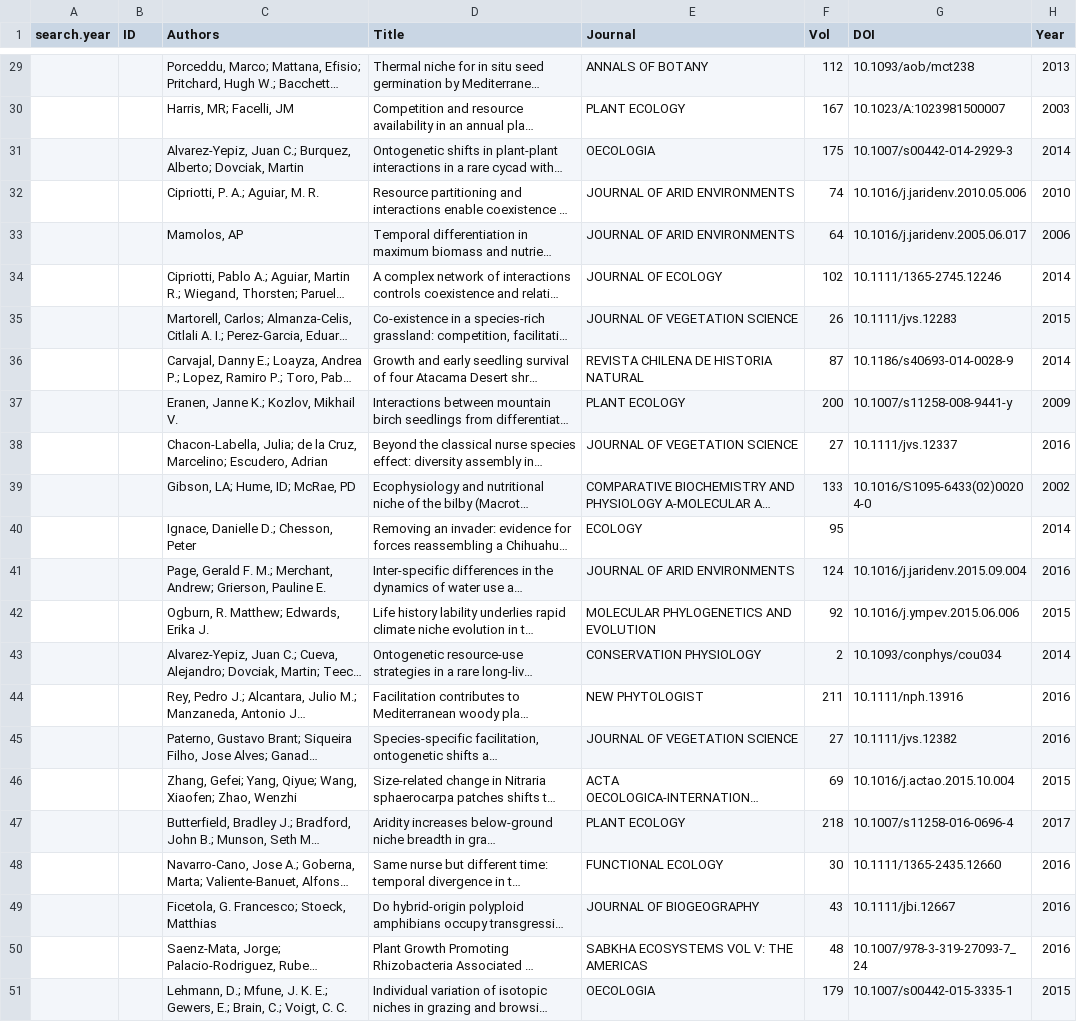
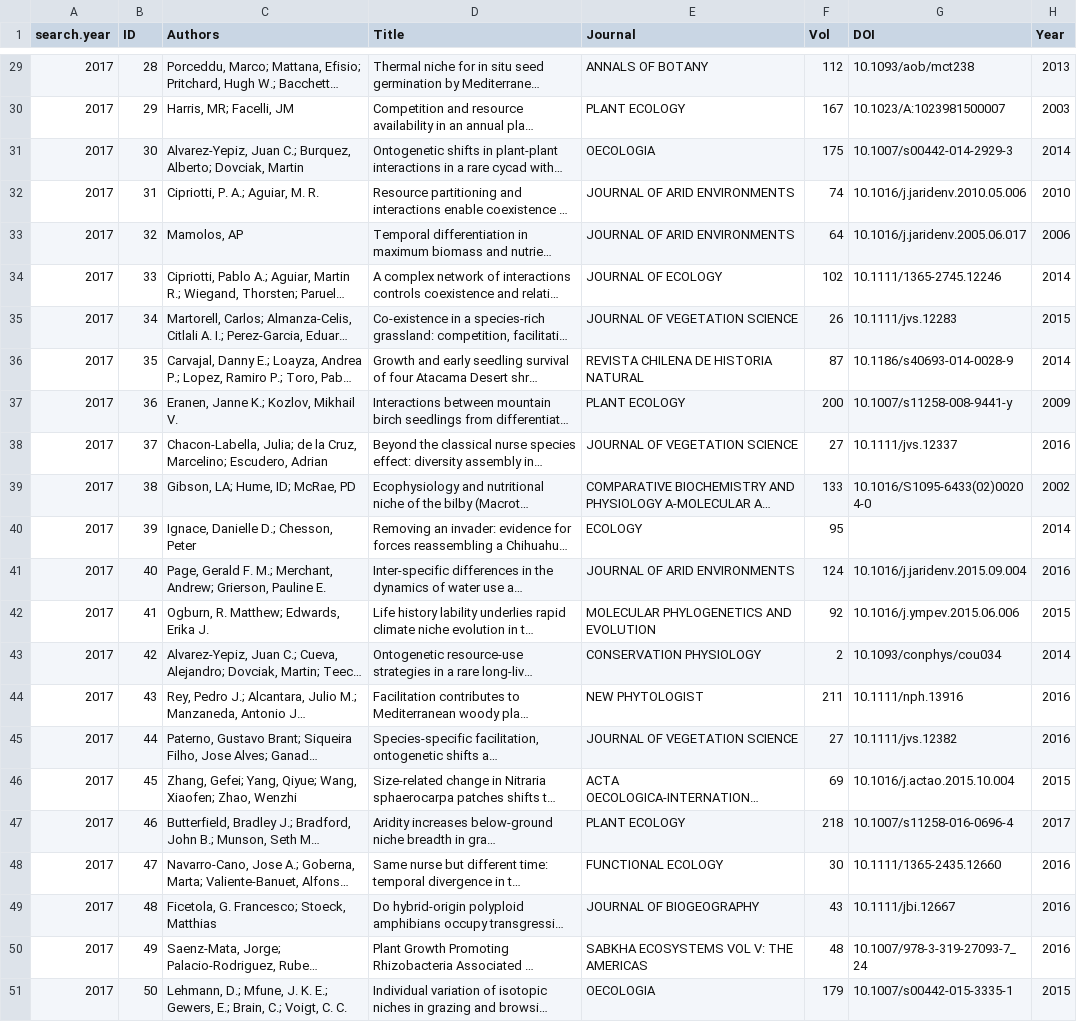
Before and after one commit to cjlortie/DOI-matcher, a CSV file: data/2017-search.csv, drawn as a sheet; only a part is shown, gaps mark what is left out; long unchanged cells end in …; the diff covers the shown part only; the diff names each change by its address in the sheet, - before the commit and + after, or states it on an @@ line.

```diff
--- a/data/2017-search.csv
+++ b/data/2017-search.csv
-A29:A51 (search.year): (empty)
+A29:A51 (search.year): 2017
-B29 (ID): (empty)
+B29 (ID): 28
-B30 (ID): (empty)
+B30 (ID): 29
-B31 (ID): (empty)
+B31 (ID): 30
-B32 (ID): (empty)
+B32 (ID): 31
-B33 (ID): (empty)
+B33 (ID): 32
-B34 (ID): (empty)
+B34 (ID): 33
-B35 (ID): (empty)
+B35 (ID): 34
-B36 (ID): (empty)
+B36 (ID): 35
-B37 (ID): (empty)
+B37 (ID): 36
-B38 (ID): (empty)
+B38 (ID): 37
-B39 (ID): (empty)
+B39 (ID): 38
-B40 (ID): (empty)
+B40 (ID): 39
-B41 (ID): (empty)
+B41 (ID): 40
-B42 (ID): (empty)
+B42 (ID): 41
-B43 (ID): (empty)
+B43 (ID): 42
-B44 (ID): (empty)
+B44 (ID): 43
-B45 (ID): (empty)
+B45 (ID): 44
-B46 (ID): (empty)
+B46 (ID): 45
-B47 (ID): (empty)
+B47 (ID): 46
-B48 (ID): (empty)
+B48 (ID): 47
-B49 (ID): (empty)
+B49 (ID): 48
-B50 (ID): (empty)
+B50 (ID): 49
-B51 (ID): (empty)
+B51 (ID): 50
```
Also changed, not shown: 54 edited cells elsewhere in this file, 3 other files.
